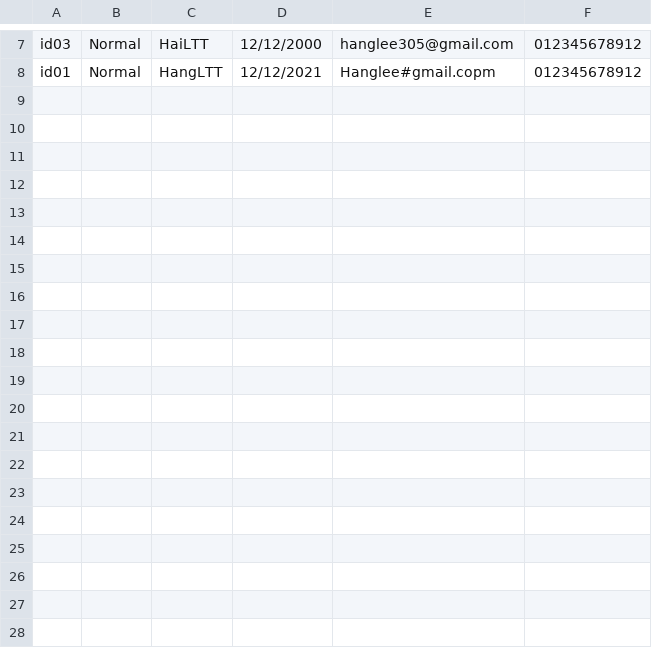
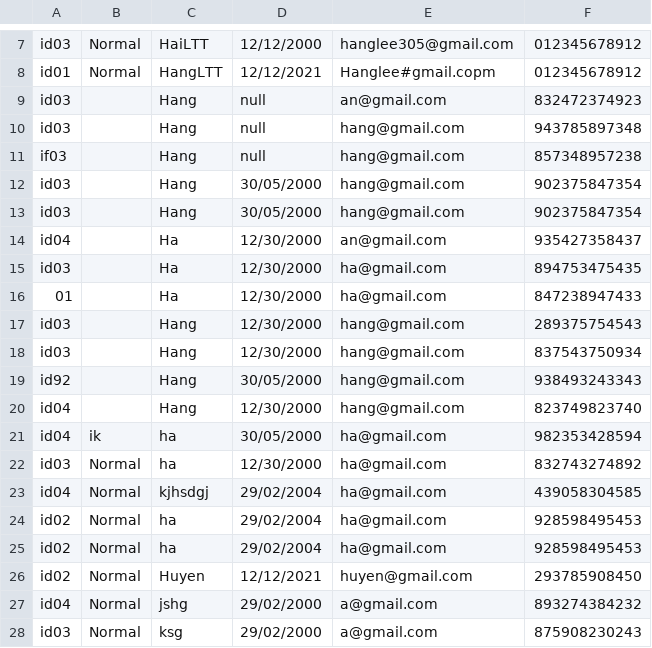
Before and after one commit to Hang305/Demo_JavaCore, a CSV file: src/CaseStudy/Task03/Data/Customer.csv, drawn as a sheet; only a part is shown, gaps mark what is left out.

Commit message:
Case study 4 continues

```diff
--- a/src/CaseStudy/Task03/Data/Customer.csv
+++ b/src/CaseStudy/Task03/Data/Customer.csv
@@ -8 +8,21 @@ id03, Normal, HaiLTT, 12/12/2000, hanglee305@gmail.com, 012345678912
 id01, Normal, HangLTT, 12/12/2021, Hanglee#gmail.copm, 012345678912
+id03, , Hang, null, an@gmail.com, 832472374923
+id03, , Hang, null, hang@gmail.com, 943785897348
+if03, , Hang, null, hang@gmail.com, 857348957238
+id03, , Hang, 30/05/2000, hang@gmail.com, 902375847354
+id03, , Hang, 30/05/2000, hang@gmail.com, 902375847354
+id04, , Ha, 12/30/2000, an@gmail.com, 935427358437
+id03, , Ha, 12/30/2000, ha@gmail.com, 894753475435
+01, , Ha, 12/30/2000, ha@gmail.com, 847238947433
+id03, , Hang, 12/30/2000, hang@gmail.com, 289375754543
+id03, , Hang, 12/30/2000, hang@gmail.com, 837543750934
+id92, , Hang, 30/05/2000, hang@gmail.com, 938493243343
+id04, , Hang, 12/30/2000, hang@gmail.com, 823749823740
+id04, ik, ha, 30/05/2000, ha@gmail.com, 982353428594
+id03, Normal, ha, 12/30/2000, ha@gmail.com, 832743274892
+id04, Normal, kjhsdgj, 29/02/2004, ha@gmail.com, 439058304585
+id02, Normal, ha, 29/02/2004, ha@gmail.com, 928598495453
+id02, Normal, ha, 29/02/2004, ha@gmail.com, 928598495453
+id02, Normal, Huyen, 12/12/2021, huyen@gmail.com, 293785908450
+id04, Normal, jshg, 29/02/2000, a@gmail.com, 893274384232
+id03, Normal, ksg, 29/02/2000, a@gmail.com, 875908230243
```
Also changed, not shown: 10 other files.
